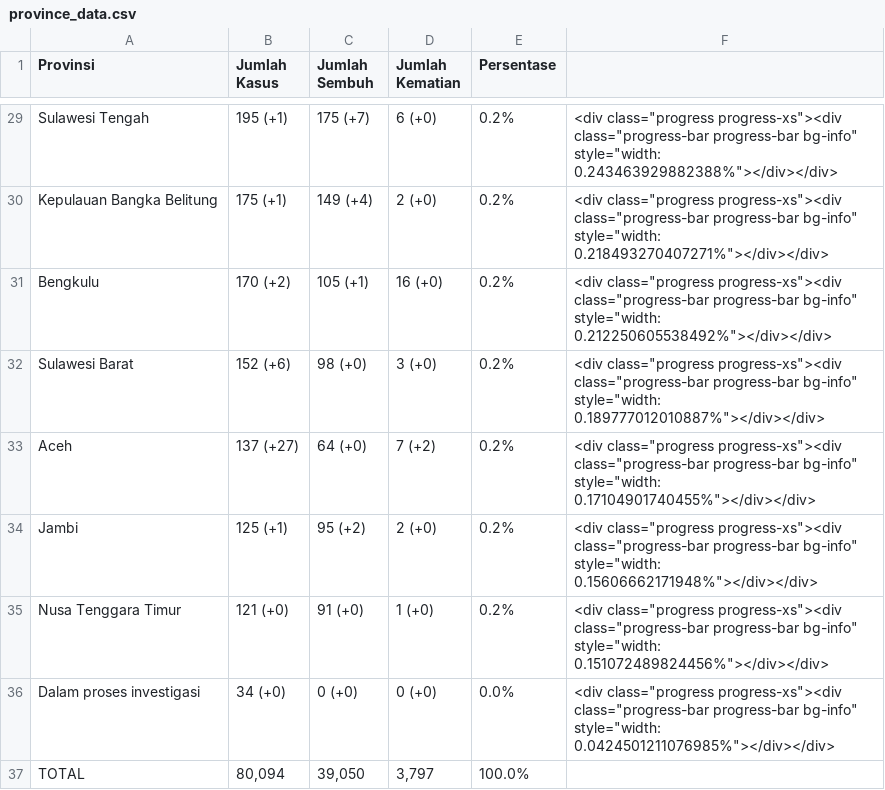
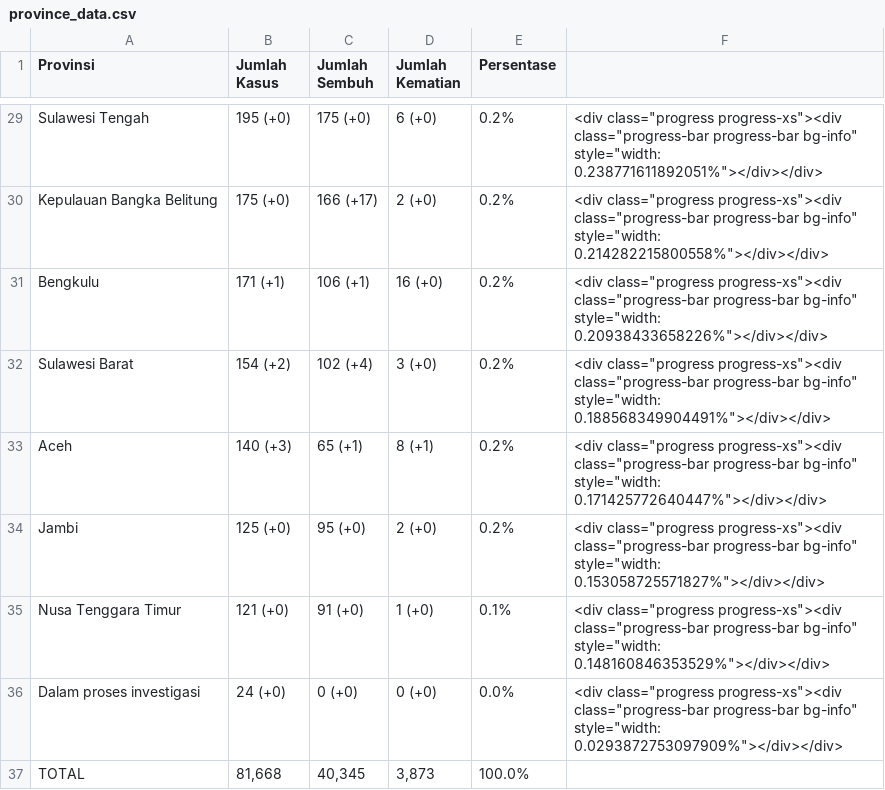
Before and after one commit to idilhaq/covid19ID, a CSV file: province_data.csv, drawn as a sheet; only a part is shown, gaps mark what is left out; the diff covers the shown part only; the diff names each change by its address in the sheet, - before the commit and + after, or states it on an @@ line.

```diff
--- a/province_data.csv
+++ b/province_data.csv
-B29 (Jumlah Kasus): 195 (+1)
+B29 (Jumlah Kasus): 195 (+0)
-C29 (Jumlah Sembuh): 175 (+7)
+C29 (Jumlah Sembuh): 175 (+0)
-F29: …bg-info" style="width: 0.243463929882388%"></div></div>
+F29: …bg-info" style="width: 0.238771611892051%"></div></div>
-B30 (Jumlah Kasus): 175 (+1)
+B30 (Jumlah Kasus): 175 (+0)
-C30 (Jumlah Sembuh): 149 (+4)
+C30 (Jumlah Sembuh): 166 (+17)
-F30: …bg-info" style="width: 0.218493270407271%"></div></div>
+F30: …bg-info" style="width: 0.214282215800558%"></div></div>
-B31 (Jumlah Kasus): 170 (+2)
+B31 (Jumlah Kasus): 171 (+1)
-C31 (Jumlah Sembuh): 105 (+1)
+C31 (Jumlah Sembuh): 106 (+1)
-F31: …bg-info" style="width: 0.212250605538492%"></div></div>
+F31: …bg-info" style="width: 0.20938433658226%"></div></div>
-B32 (Jumlah Kasus): 152 (+6)
+B32 (Jumlah Kasus): 154 (+2)
-C32 (Jumlah Sembuh): 98 (+0)
+C32 (Jumlah Sembuh): 102 (+4)
-F32: …bg-info" style="width: 0.189777012010887%"></div></div>
+F32: …bg-info" style="width: 0.188568349904491%"></div></div>
-B33 (Jumlah Kasus): 137 (+27)
+B33 (Jumlah Kasus): 140 (+3)
-C33 (Jumlah Sembuh): 64 (+0)
+C33 (Jumlah Sembuh): 65 (+1)
-D33 (Jumlah Kematian): 7 (+2)
+D33 (Jumlah Kematian): 8 (+1)
-F33: …bg-info" style="width: 0.17104901740455%"></div></div>
+F33: …bg-info" style="width: 0.171425772640447%"></div></div>
-B34 (Jumlah Kasus): 125 (+1)
+B34 (Jumlah Kasus): 125 (+0)
-C34 (Jumlah Sembuh): 95 (+2)
+C34 (Jumlah Sembuh): 95 (+0)
-F34: …bg-info" style="width: 0.15606662171948%"></div></div>
+F34: …bg-info" style="width: 0.153058725571827%"></div></div>
-E35 (Persentase): 0.2%
+E35 (Persentase): 0.1%
-F35: …bg-info" style="width: 0.151072489824456%"></div></div>
+F35: …bg-info" style="width: 0.148160846353529%"></div></div>
-B36 (Jumlah Kasus): 34 (+0)
+B36 (Jumlah Kasus): 24 (+0)
-F36: …bg-info" style="width: 0.0424501211076985%"></div></div>
+F36: …bg-info" style="width: 0.0293872753097909%"></div></div>
-B37 (Jumlah Kasus): 80,094
+B37 (Jumlah Kasus): 81,668
-C37 (Jumlah Sembuh): 39,050
+C37 (Jumlah Sembuh): 40,345
-D37 (Jumlah Kematian): 3,797
+D37 (Jumlah Kematian): 3,873
```
Also changed, not shown: 3 added rows, 3 removed rows and 89 edited cells elsewhere in this file, 2 other files.
